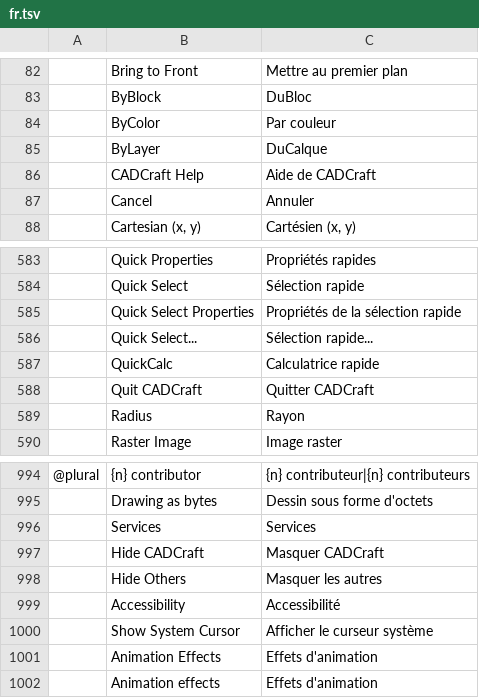
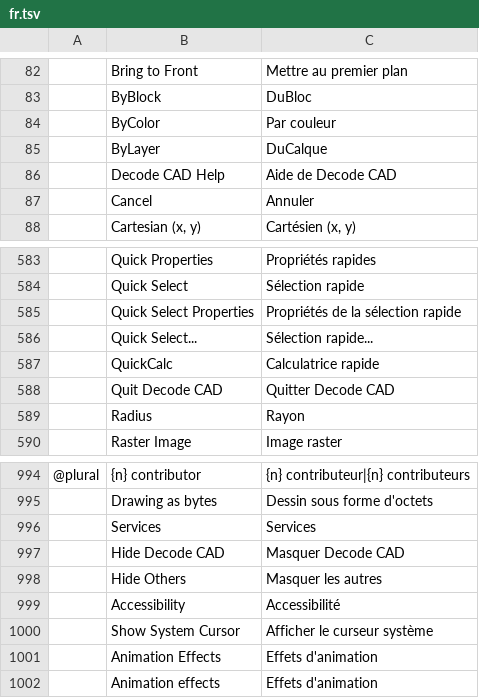
Before and after one commit to Kaiqueaurelio/cadcraft, a TSV file: crates/ui-egui/src/i18n/fr.tsv, drawn as a sheet; only a part is shown, gaps mark what is left out.

Commit message:
brand: replace remaining CADCraft interface labels

```diff
--- a/crates/ui-egui/src/i18n/fr.tsv
+++ b/crates/ui-egui/src/i18n/fr.tsv
@@ -85,3 +85,3 @@
 	ByLayer	DuCalque
-	CADCraft Help	Aide de CADCraft
+	Decode CAD Help	Aide de Decode CAD
 	Cancel	Annuler
@@ -587,3 +587,3 @@
 	QuickCalc	Calculatrice rapide
-	Quit CADCraft	Quitter CADCraft
+	Quit Decode CAD	Quitter Decode CAD
 	Radius	Rayon
@@ -996,3 +996,3 @@
 	Services	Services
-	Hide CADCraft	Masquer CADCraft
+	Hide Decode CAD	Masquer Decode CAD
 	Hide Others	Masquer les autres
```
